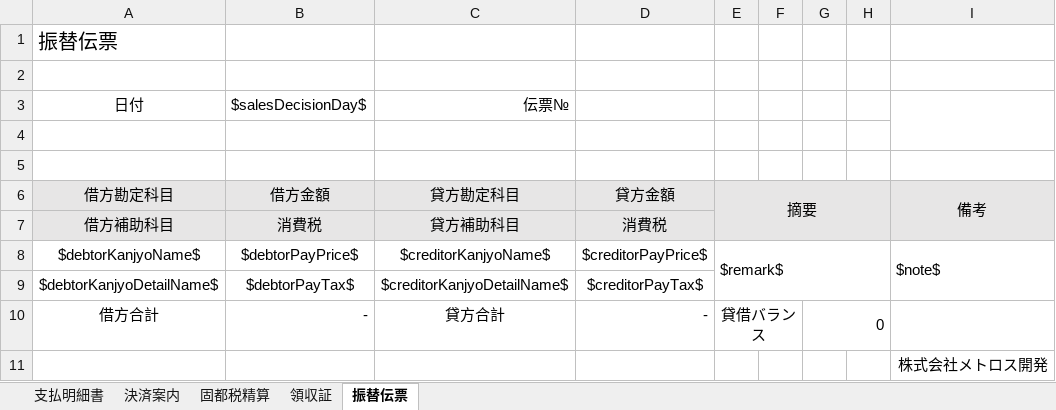
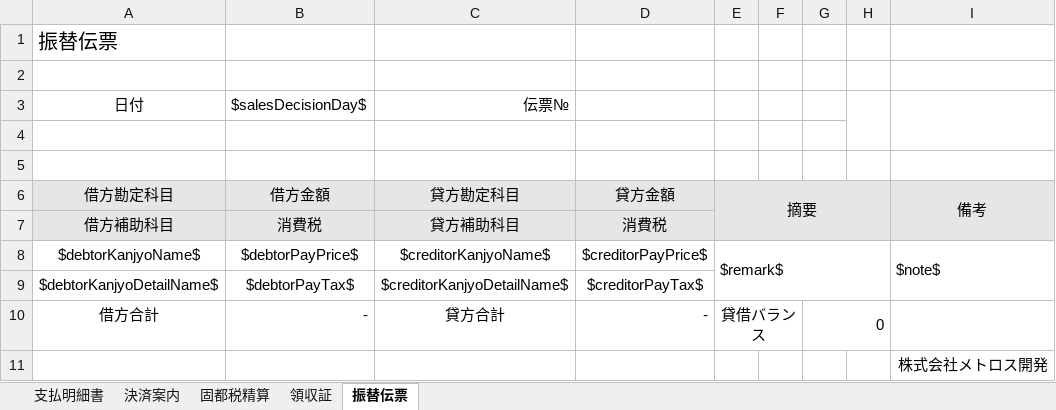
Before and after one commit to wavesyncjp/kbs_backend, an Excel workbook: template/売却決済案内.xlsx, sheet 振替伝票, drawn as a sheet; values as stored, in another font and other column widths than the file's, no borders; the diff names each change by its address in the sheet, - before the commit and + after, or states it on an @@ line.

```diff
--- a/template/売却決済案内.xlsx (sheet 振替伝票)
+++ b/template/売却決済案内.xlsx (sheet 振替伝票)
+H3:H4 merged
```
Also changed, not shown: template/諸経費等.xlsx, template/買取決済.xlsx.
